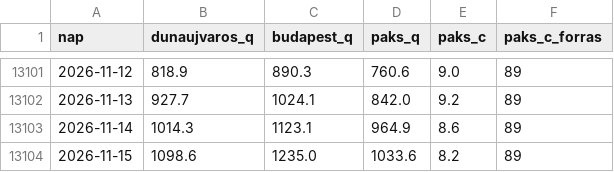
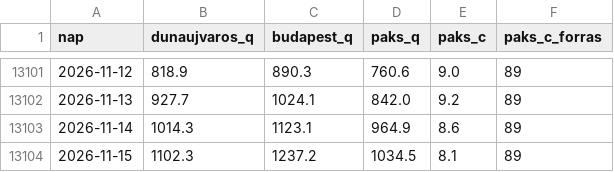
Before and after one commit to lpapp68/basin, a CSV file: archiv/duna_napi.csv, drawn as a sheet; only a part is shown, gaps mark what is left out.

```diff
--- a/archiv/duna_napi.csv
+++ b/archiv/duna_napi.csv
@@ -13103,2 +13103,2 @@ nap,dunaujvaros_q,budapest_q,paks_q,paks_c,paks_c_forras
 2026-11-14,1014.3,1123.1,964.9,8.6,89
-2026-11-15,1098.6,1235.0,1033.6,8.2,89
+2026-11-15,1102.3,1237.2,1034.5,8.1,89
```
Also changed, not shown: archiv/napi.csv, archiv/oras.csv, 3 other files.
